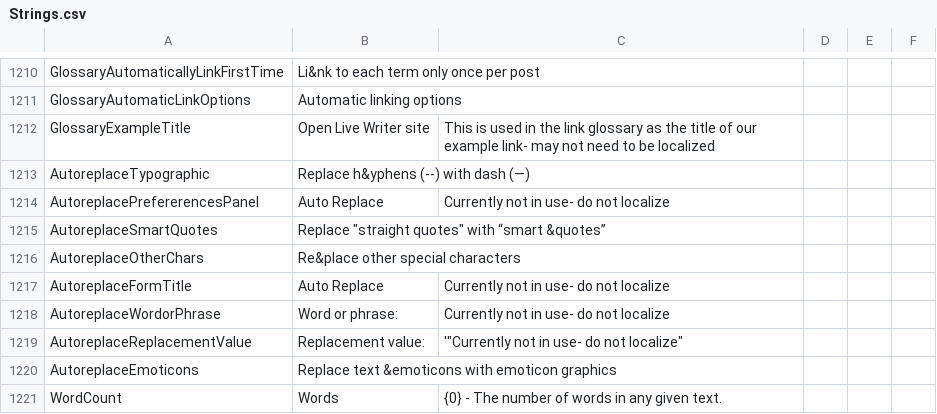
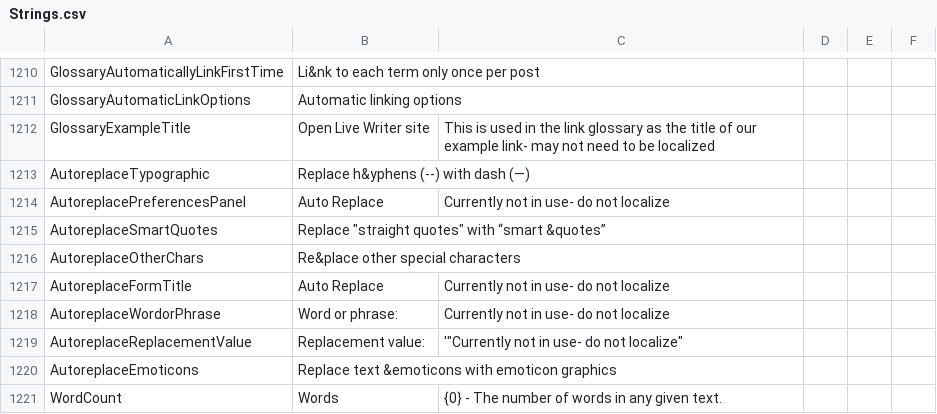
Before and after one commit to jsoref/OpenLiveWriter, a CSV file: src/managed/OpenLiveWriter.Localization/Strings.csv, drawn as a sheet; only a part is shown, gaps mark what is left out.

Commit message:
spelling: preference

```diff
--- a/src/managed/OpenLiveWriter.Localization/Strings.csv
+++ b/src/managed/OpenLiveWriter.Localization/Strings.csv
@@ -1248,3 +1248,3 @@ GlossaryExampleTitle,"Open Live Writer site",This is used in the link glossary a
 AutoreplaceTypographic,Replace h&yphens (--) with dash (—),
-AutoreplacePrefererencesPanel,Auto Replace,"Currently not in use- do not localize"
+AutoreplacePreferencesPanel,Auto Replace,"Currently not in use- do not localize"
 AutoreplaceSmartQuotes,Replace "straight quotes" with “smart &quotes”,
```
Also changed, not shown: 3 other files.
